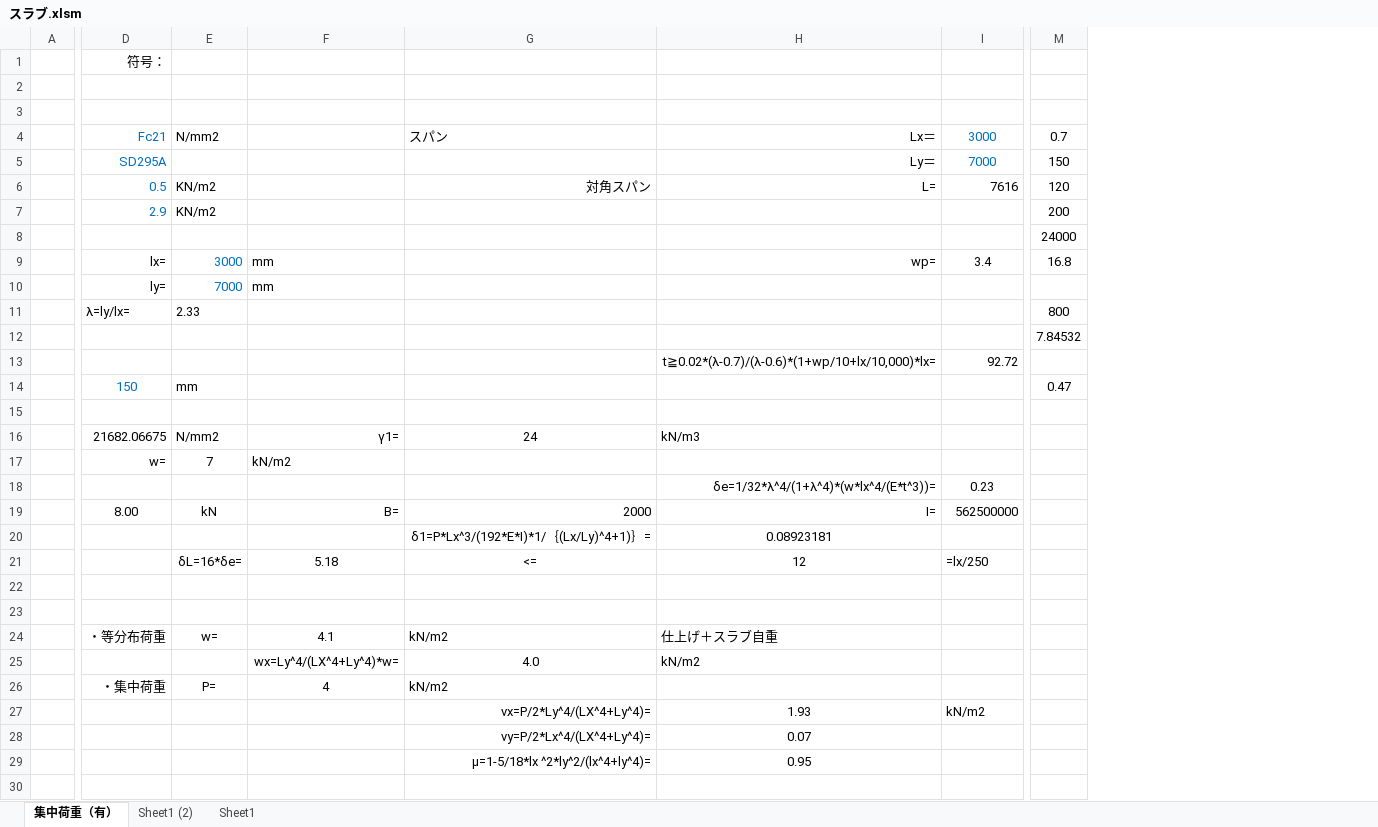
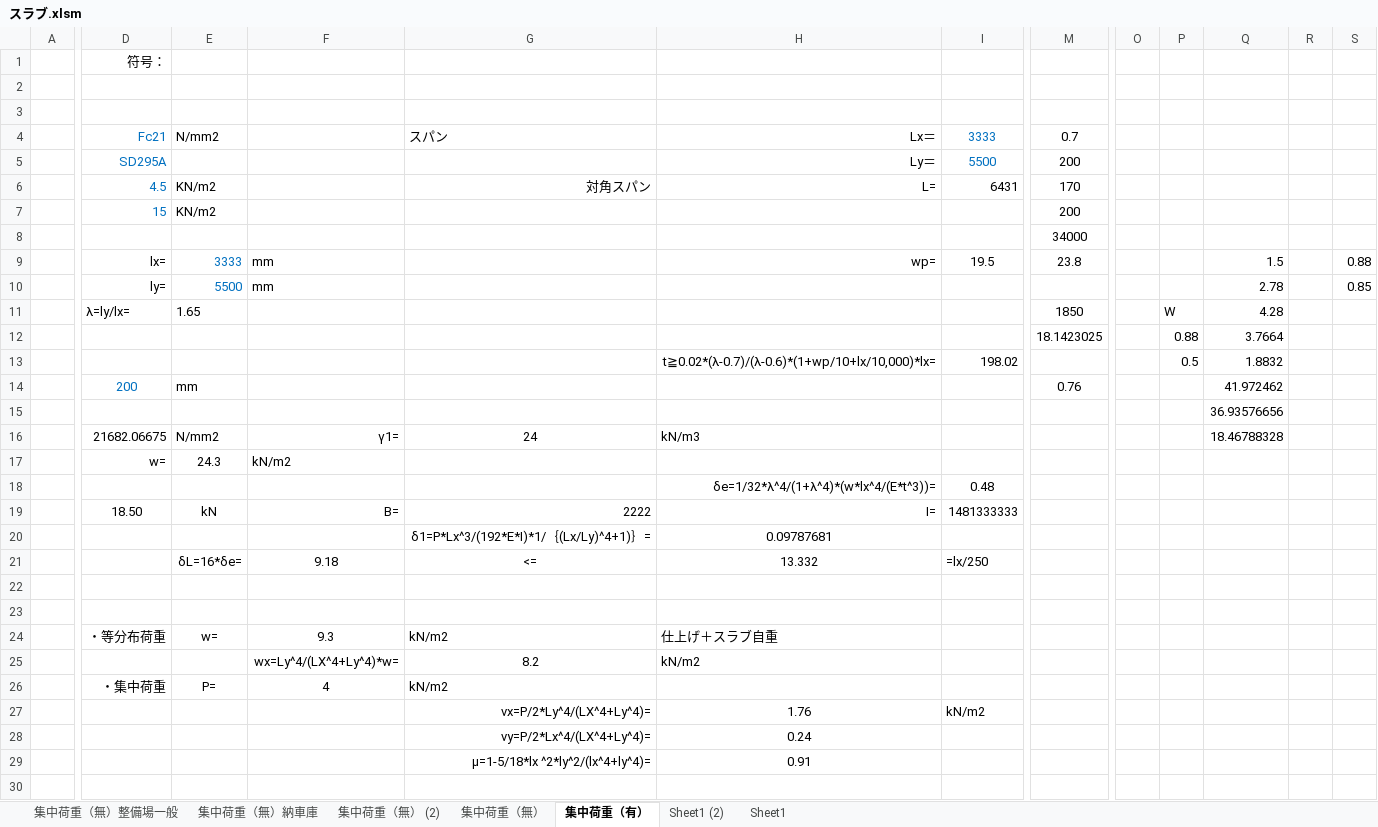
Before and after one commit to bunterblitz/excel_RC, an Excel workbook: スラブ.xlsm, sheet 集中荷重（有）, drawn as a sheet; only a part is shown, gaps mark what is left out; values as stored, in another font and other column widths than the file's, no borders; removed rows and columns are numbered as before the commit, all else as after; the diff covers the shown part only; the diff names each change by its address in the sheet, - before the commit and + after, or states it on an @@ line.

```diff
--- a/スラブ.xlsm (sheet 集中荷重（有）)
+++ b/スラブ.xlsm (sheet 集中荷重（有）)
+sheet tab: 集中荷重（無）整備場一般
+sheet tab: 集中荷重（無）納車庫
+sheet tab: 集中荷重（無） (2)
+sheet tab: 集中荷重（無）
-column M, rows 4-14: 0.7 | 150 | 120 | 200 | 24000 | 16.8 |  | 800 | 7.84532 |  | 0.47
+column M, rows 4-14: 0.7 | 200 | 170 | 200 | 34000 | 23.8 |  | 1850 | 18.1423025 |  | 0.76
+column O, empty
+column P, rows 11-13: W | 0.88 | 0.5
+column Q, rows 9-16: 1.5 | 2.78 | 4.28 | 3.7664 | 1.8832 | 41.972462 | 36.93576656 | 18.46788328
+column R, empty
+column S, rows 9-10: 0.88 | 0.85
-I4: 3000
+I4: 3333
-I5: 7000
+I5: 5500
-D6: 0.5
+D6: 4.5
-I6: 7616
+I6: 6431
-D7: 2.9
+D7: 15
-E9: 3000
+E9: 3333
-I9: 3.4
+I9: 19.5
-E10: 7000
+E10: 5500
-E11: 2.33
+E11: 1.65
-I13: 92.72
+I13: 198.02
-D14: 150
+D14: 200
-E17: 7
+E17: 24.3
-I18: 0.23
+I18: 0.48
-D19: 8.00
+D19: 18.50
-G19: 2000
+G19: 2222
-I19: 562500000
+I19: 1481333333
-H20: 0.08923181
+H20: 0.09787681
-F21: 5.18
+F21: 9.18
-H21: 12
+H21: 13.332
-F24: 4.1
+F24: 9.3
-G25: 4.0
+G25: 8.2
-H27: 1.93
+H27: 1.76
-H28: 0.07
+H28: 0.24
-H29: 0.95
+H29: 0.91
```
Also changed, not shown: 3 added rows, 3 removed rows and 40 edited cells elsewhere in this sheet, flat_slab.xlsm, 2 other files.
